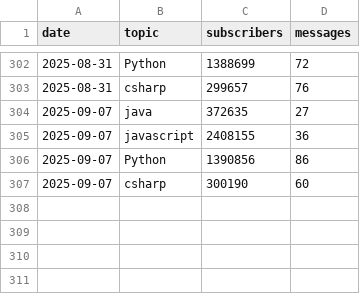
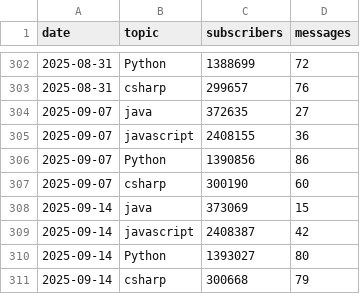
Before and after one commit to zreddit59/reddit-tech-trends, a CSV file: topics.csv, drawn as a sheet; only a part is shown, gaps mark what is left out.

Commit message:
Add csv

```diff
--- a/topics.csv
+++ b/topics.csv
@@ -307 +307,5 @@ date,topic,subscribers,messages
 2025-09-07,csharp,300190,60
+2025-09-14,java,373069,15
+2025-09-14,javascript,2408387,42
+2025-09-14,Python,1393027,80
+2025-09-14,csharp,300668,79
```
